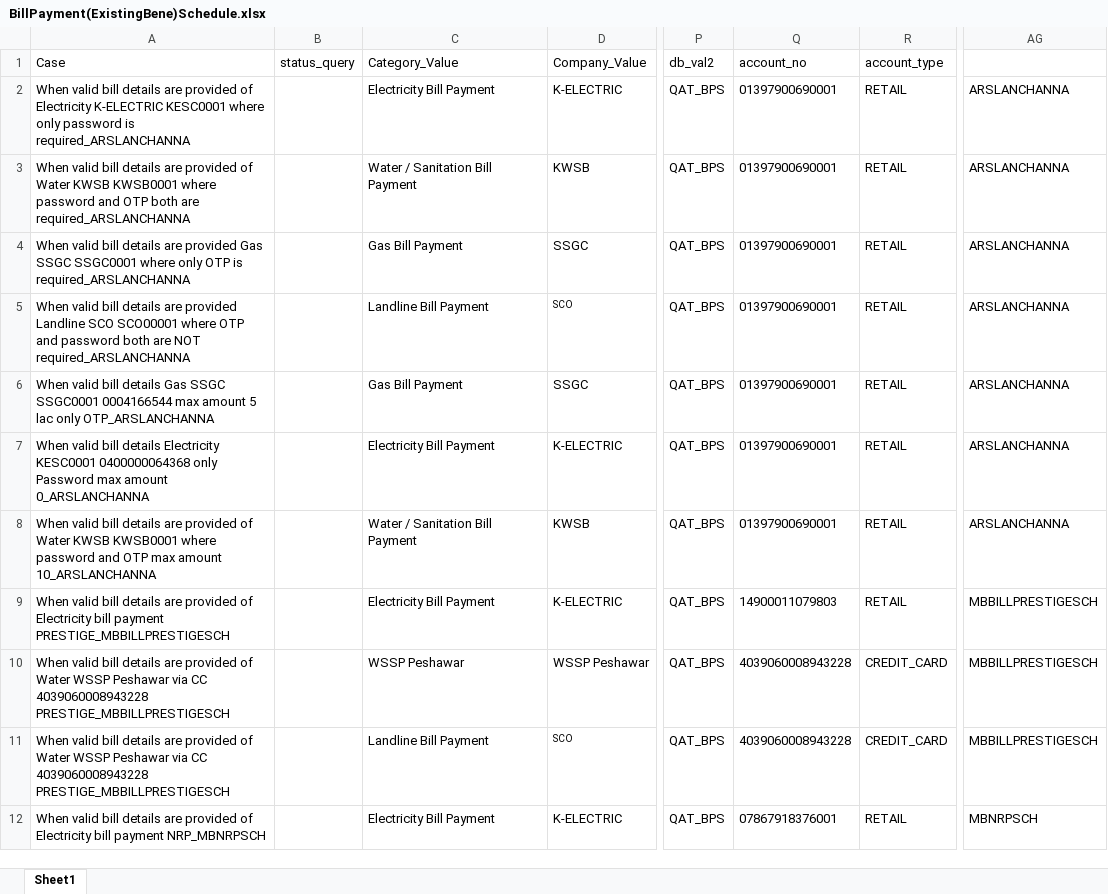
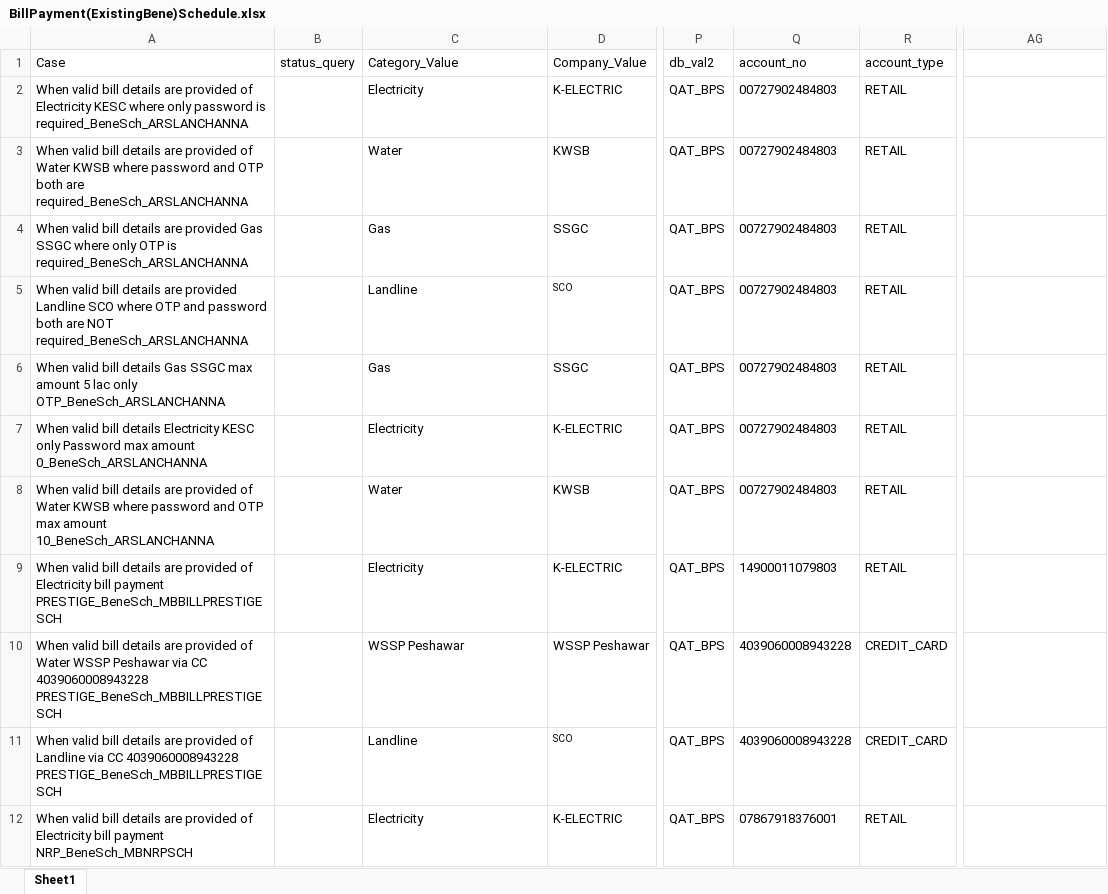
Before and after one commit to MojizMehdi/MojizMehdi, an Excel workbook: HBLAutomationAndroid/Resources/Feature/HBLMobile/Data/BillPayment(ExistingBene)Schedule.xlsx, sheet Sheet1, drawn as a sheet; only a part is shown, gaps mark what is left out; values as stored, in another font and other column widths than the file's, no borders; conditional formats not drawn; the diff names each change by its address in the sheet, - before the commit and + after, or states it on an @@ line.

```diff
--- a/HBLAutomationAndroid/Resources/Feature/HBLMobile/Data/BillPayment(ExistingBene)Schedule.xlsx (sheet Sheet1)
+++ b/HBLAutomationAndroid/Resources/Feature/HBLMobile/Data/BillPayment(ExistingBene)Schedule.xlsx (sheet Sheet1)
-A2 (Case): …of Electricity K-ELECTRIC KESC0001 where only password is required_ARSLANCHANNA
+A2 (Case): …of Electricity KESC where only password is required_BeneSch_ARSLANCHANNA
-C2 (Category_Value): Electricity Bill Payment
+C2 (Category_Value): Electricity
-Q2:Q8 (account_no): 01397900690001
+Q2:Q8 (account_no): 00727902484803
-AG2:AG8: ARSLANCHANNA
+AG2:AG8: (empty)
-A3 (Case): …Water KWSB KWSB0001 where password and OTP both are required_ARSLANCHANNA
+A3 (Case): …Water KWSB where password and OTP both are required_BeneSch_ARSLANCHANNA
-C3 (Category_Value): Water / Sanitation Bill Payment
+C3 (Category_Value): Water
-A4 (Case): …Gas SSGC SSGC0001 where only OTP is required_ARSLANCHANNA
+A4 (Case): …Gas SSGC where only OTP is required_BeneSch_ARSLANCHANNA
-C4 (Category_Value): Gas Bill Payment
+C4 (Category_Value): Gas
-A5 (Case): …Landline SCO SCO00001 where OTP and password both are NOT required_ARSLANCHANNA
+A5 (Case): …Landline SCO where OTP and password both are NOT required_BeneSch_ARSLANCHANNA
-C5 (Category_Value): Landline Bill Payment
+C5 (Category_Value): Landline
-A6 (Case): …Gas SSGC SSGC0001 0004166544 max amount 5 lac only OTP_ARSLANCHANNA
+A6 (Case): …Gas SSGC max amount 5 lac only OTP_BeneSch_ARSLANCHANNA
-C6 (Category_Value): Gas Bill Payment
+C6 (Category_Value): Gas
-A7 (Case): …details Electricity KESC0001 0400000064368 only Password max amount 0_ARSLANCHANNA
+A7 (Case): …details Electricity KESC only Password max amount 0_BeneSch_ARSLANCHANNA
-C7 (Category_Value): Electricity Bill Payment
+C7 (Category_Value): Electricity
-A8 (Case): …Water KWSB KWSB0001 where password and OTP max amount 10_ARSLANCHANNA
+A8 (Case): …Water KWSB where password and OTP max amount 10_BeneSch_ARSLANCHANNA
-C8 (Category_Value): Water / Sanitation Bill Payment
+C8 (Category_Value): Water
-A9 (Case): …bill payment PRESTIGE_MBBILLPRESTIGESCH
+A9 (Case): …bill payment PRESTIGE_BeneSch_MBBILLPRESTIGESCH
-C9 (Category_Value): Electricity Bill Payment
+C9 (Category_Value): Electricity
-AG9:AG11: MBBILLPRESTIGESCH
+AG9:AG11: (empty)
-A10 (Case): …CC 4039060008943228 PRESTIGE_MBBILLPRESTIGESCH
+A10 (Case): …CC 4039060008943228 PRESTIGE_BeneSch_MBBILLPRESTIGESCH
-A11 (Case): …provided of Water WSSP Peshawar via CC 4039060008943228 PRESTIGE_MBBILLPRESTIGESCH
+A11 (Case): …provided of Landline via CC 4039060008943228 PRESTIGE_BeneSch_MBBILLPRESTIGESCH
-C11 (Category_Value): Landline Bill Payment
+C11 (Category_Value): Landline
-A12 (Case): …bill payment NRP_MBNRPSCH
+A12 (Case): …bill payment NRP_BeneSch_MBNRPSCH
-C12 (Category_Value): Electricity Bill Payment
+C12 (Category_Value): Electricity
-AG12: MBNRPSCH
+AG12: (empty)
```
Also changed, not shown: HBLAutomationAndroid/Resources/Feature/HBLMobile/Data/BillPayment(Schedule).xlsx, HBLAutomationAndroid/Resources/Feature/HBLMobile/Data/BillPaymentLogin.xlsx, 42 other files.
